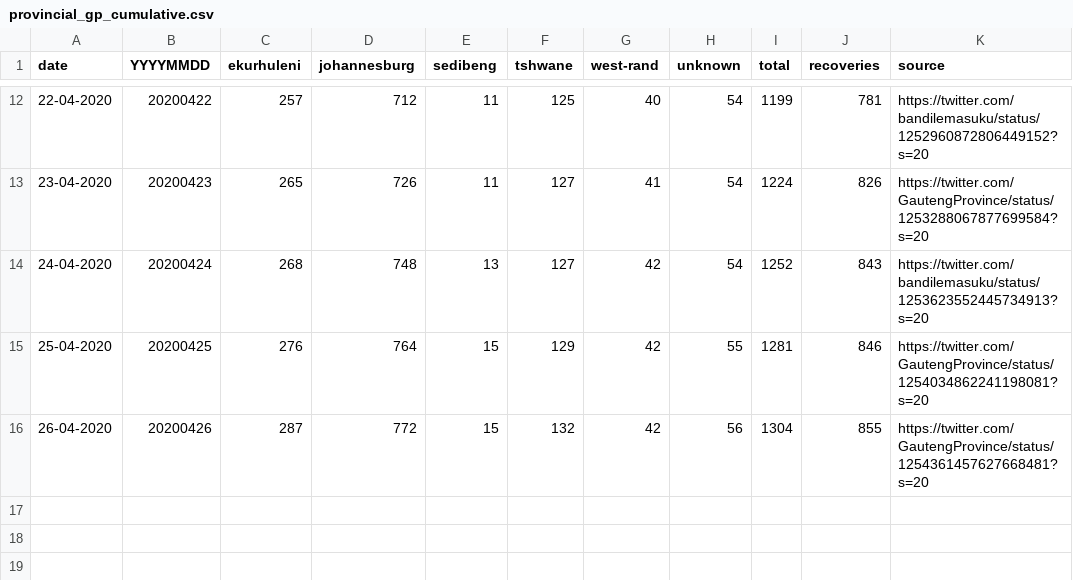
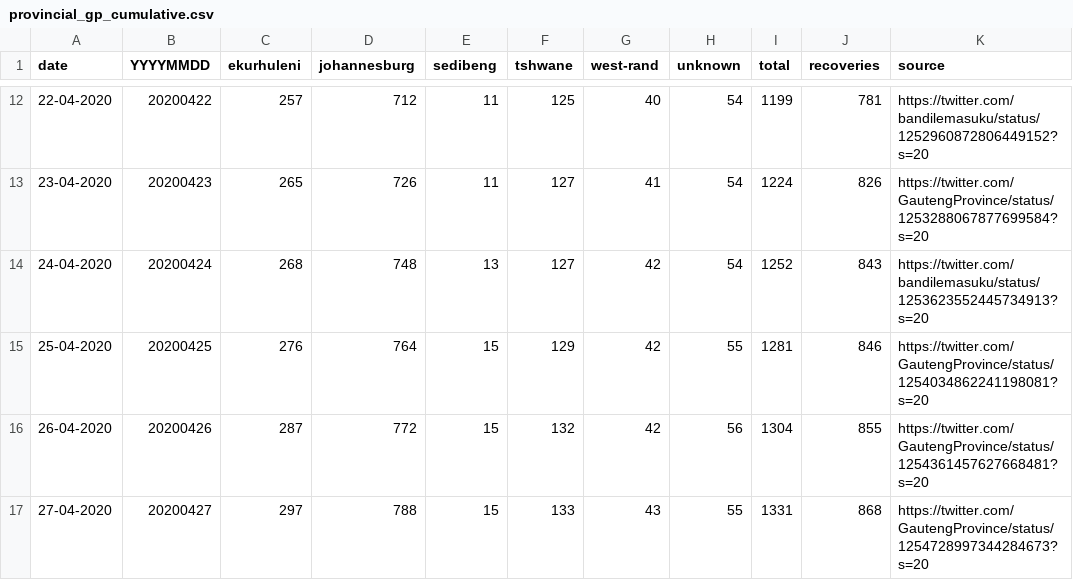
Before and after one commit to dsfsi/covid19za, a CSV file: data/district_data/provincial_gp_cumulative.csv, drawn as a sheet; only a part is shown, gaps mark what is left out.

Commit message:
Update provincial_gp_cumulative.csv

```diff
--- a/data/district_data/provincial_gp_cumulative.csv
+++ b/data/district_data/provincial_gp_cumulative.csv
@@ -16 +16,2 @@ date,YYYYMMDD,ekurhuleni,johannesburg,sedibeng,tshwane,west-rand,unknown,total,r
 26-04-2020,20200426,287,772,15,132,42,56,1304,855,https://twitter.com/GautengProvince/status/1254361457627668481?s=20
+27-04-2020,20200427,297,788,15,133,43,55,1331,868,https://twitter.com/GautengProvince/status/1254728997344284673?s=20
```
